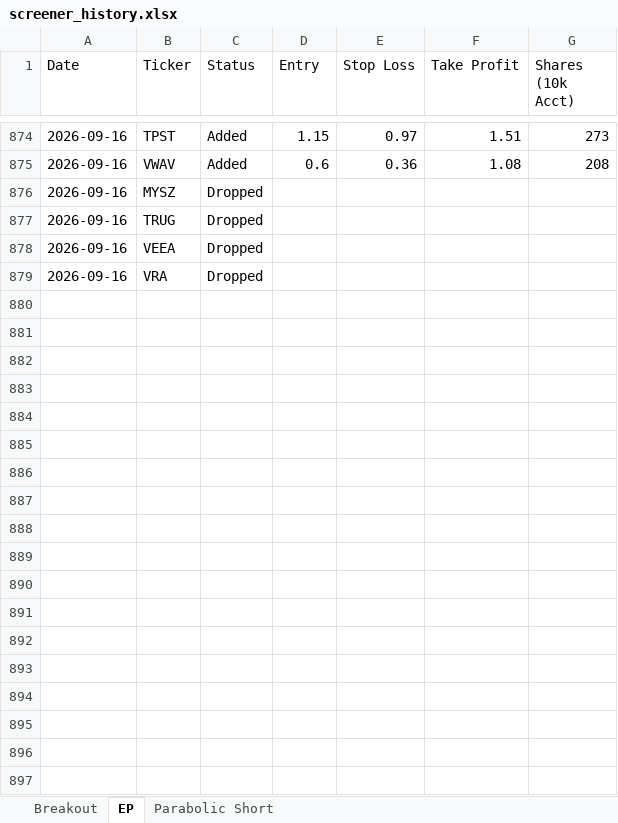
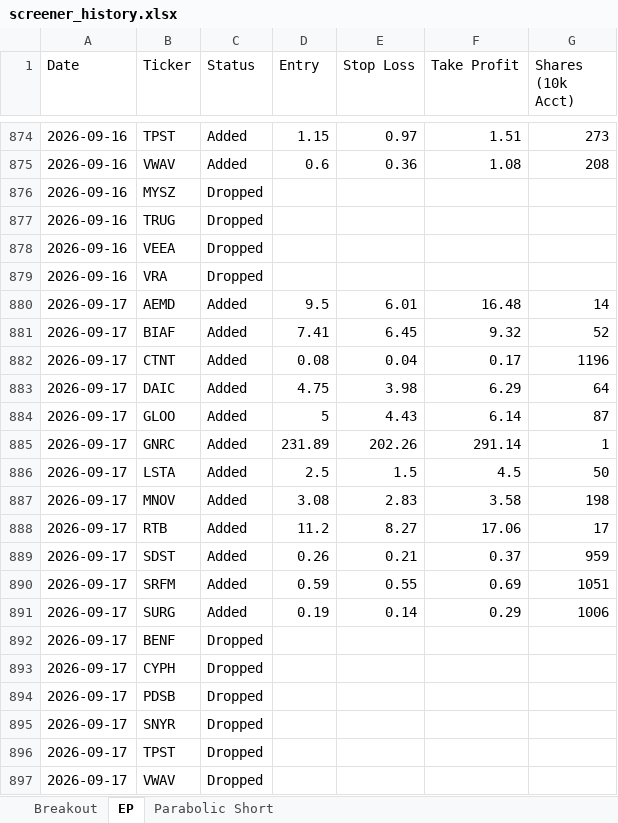
Before and after one commit to petarpanchev-lgtm/bug-free-umbrella, an Excel workbook: screener_history.xlsx, sheet EP, drawn as a sheet; only a part is shown, gaps mark what is left out; values as stored, in another font and other column widths than the file's, no borders; the diff names each change by its address in the sheet, - before the commit and + after, or states it on an @@ line.

```diff
--- a/screener_history.xlsx (sheet EP)
+++ b/screener_history.xlsx (sheet EP)
+row 880: 2026-09-17 | AEMD | Added | 9.5 | 6.01 | 16.48 | 14
+row 881: 2026-09-17 | BIAF | Added | 7.41 | 6.45 | 9.32 | 52
+row 882: 2026-09-17 | CTNT | Added | 0.08 | 0.04 | 0.17 | 1196
+row 883: 2026-09-17 | DAIC | Added | 4.75 | 3.98 | 6.29 | 64
+row 884: 2026-09-17 | GLOO | Added | 5 | 4.43 | 6.14 | 87
+row 885: 2026-09-17 | GNRC | Added | 231.89 | 202.26 | 291.14 | 1
+row 886: 2026-09-17 | LSTA | Added | 2.5 | 1.5 | 4.5 | 50
+row 887: 2026-09-17 | MNOV | Added | 3.08 | 2.83 | 3.58 | 198
+row 888: 2026-09-17 | RTB | Added | 11.2 | 8.27 | 17.06 | 17
+row 889: 2026-09-17 | SDST | Added | 0.26 | 0.21 | 0.37 | 959
+row 890: 2026-09-17 | SRFM | Added | 0.59 | 0.55 | 0.69 | 1051
+row 891: 2026-09-17 | SURG | Added | 0.19 | 0.14 | 0.29 | 1006
+row 892: 2026-09-17 | BENF | Dropped
+row 893: 2026-09-17 | CYPH | Dropped
+row 894: 2026-09-17 | PDSB | Dropped
+row 895: 2026-09-17 | SNYR | Dropped
+row 896: 2026-09-17 | TPST | Dropped
+row 897: 2026-09-17 | VWAV | Dropped
```
Also changed, not shown: sheet Breakout, sheet Parabolic Short.
